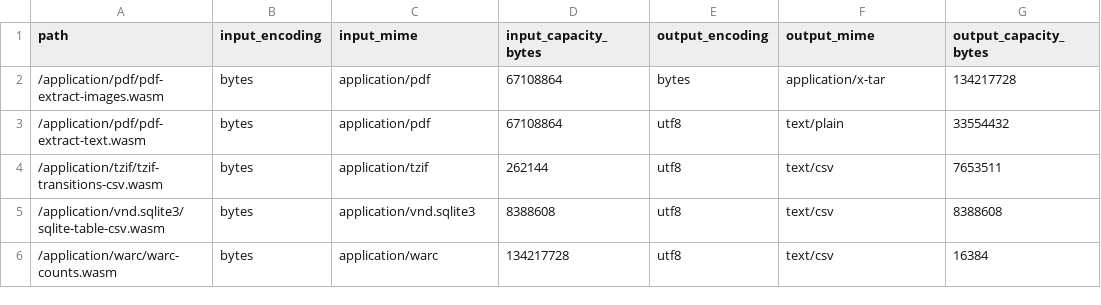
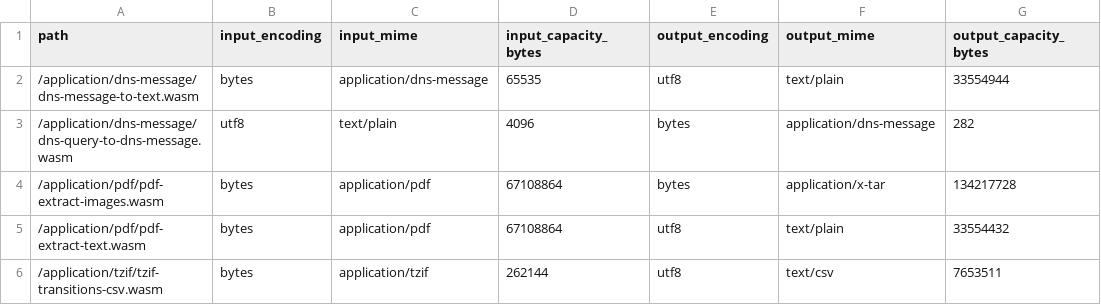
Before and after one commit to patrickgwsmith/qip, a CSV file: site/data/component-catalog.csv, drawn as a sheet; only a part is shown; the shorter side is filled out with more unchanged rows.

```diff
--- a/site/data/component-catalog.csv
+++ b/site/data/component-catalog.csv
@@ -1,2 +1,4 @@
 path,input_encoding,input_mime,input_capacity_bytes,output_encoding,output_mime,output_capacity_bytes
+/application/dns-message/dns-message-to-text.wasm,bytes,application/dns-message,65535,utf8,text/plain,33554944
+/application/dns-message/dns-query-to-dns-message.wasm,utf8,text/plain,4096,bytes,application/dns-message,282
 /application/pdf/pdf-extract-images.wasm,bytes,application/pdf,67108864,bytes,application/x-tar,134217728
```
Also changed, not shown: 10 other files.
